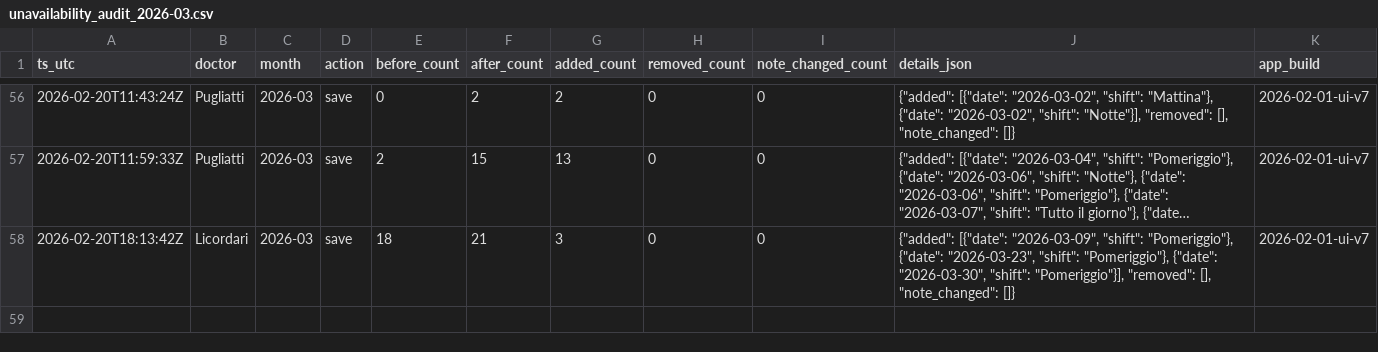
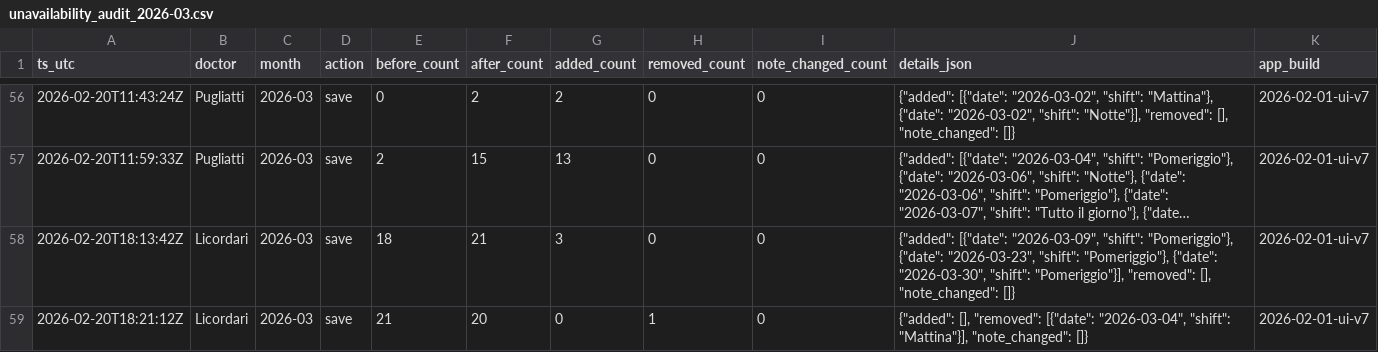
Before and after one commit to rlicordari/Turni-ind, a CSV file: data/unavailability_audit/unavailability_audit_2026-03.csv, drawn as a sheet; only a part is shown, gaps mark what is left out; long unchanged cells end in ….

Commit message:
Audit unavailability 2026-03: Licordari

```diff
--- a/data/unavailability_audit/unavailability_audit_2026-03.csv
+++ b/data/unavailability_audit/unavailability_audit_2026-03.csv
@@ -58 +58,2 @@ ts_utc,doctor,month,action,before_count,after_count,added_count,removed_count,no
 2026-02-20T18:13:42Z,Licordari,2026-03,save,18,21,3,0,0,"{""added"": [{""date"": ""2026-03-09"", ""shift"": ""Pomeriggio""}, {""date"": ""2026-03-23"", ""shift"": ""Pomeriggio""}, {""date"": ""2026-03-30"", ""shift"": ""Pomeriggio""}], ""removed"": [], ""note_changed"": []}",2026-02-01-ui-v7
+2026-02-20T18:21:12Z,Licordari,2026-03,save,21,20,0,1,0,"{""added"": [], ""removed"": [{""date"": ""2026-03-04"", ""shift"": ""Mattina""}], ""note_changed"": []}",2026-02-01-ui-v7
```
